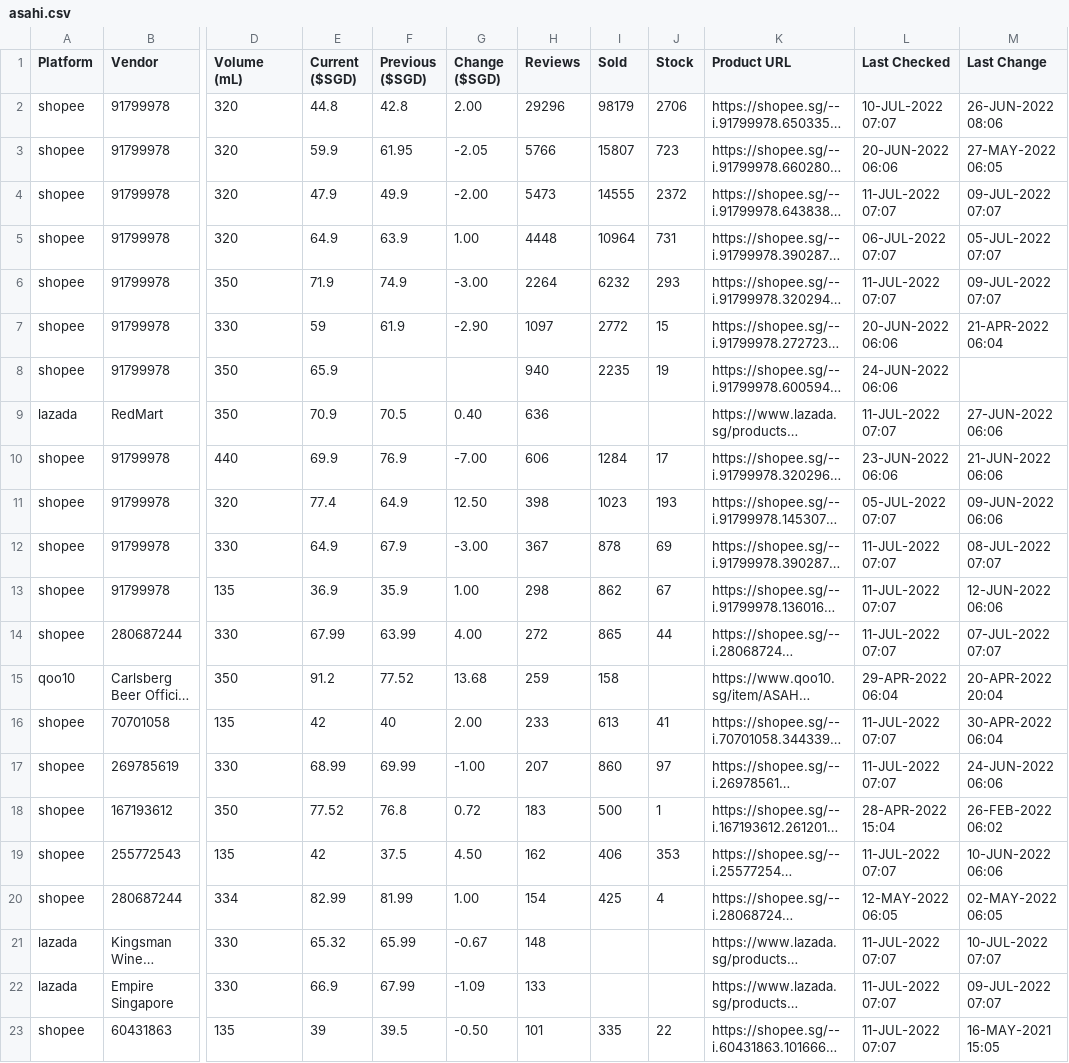
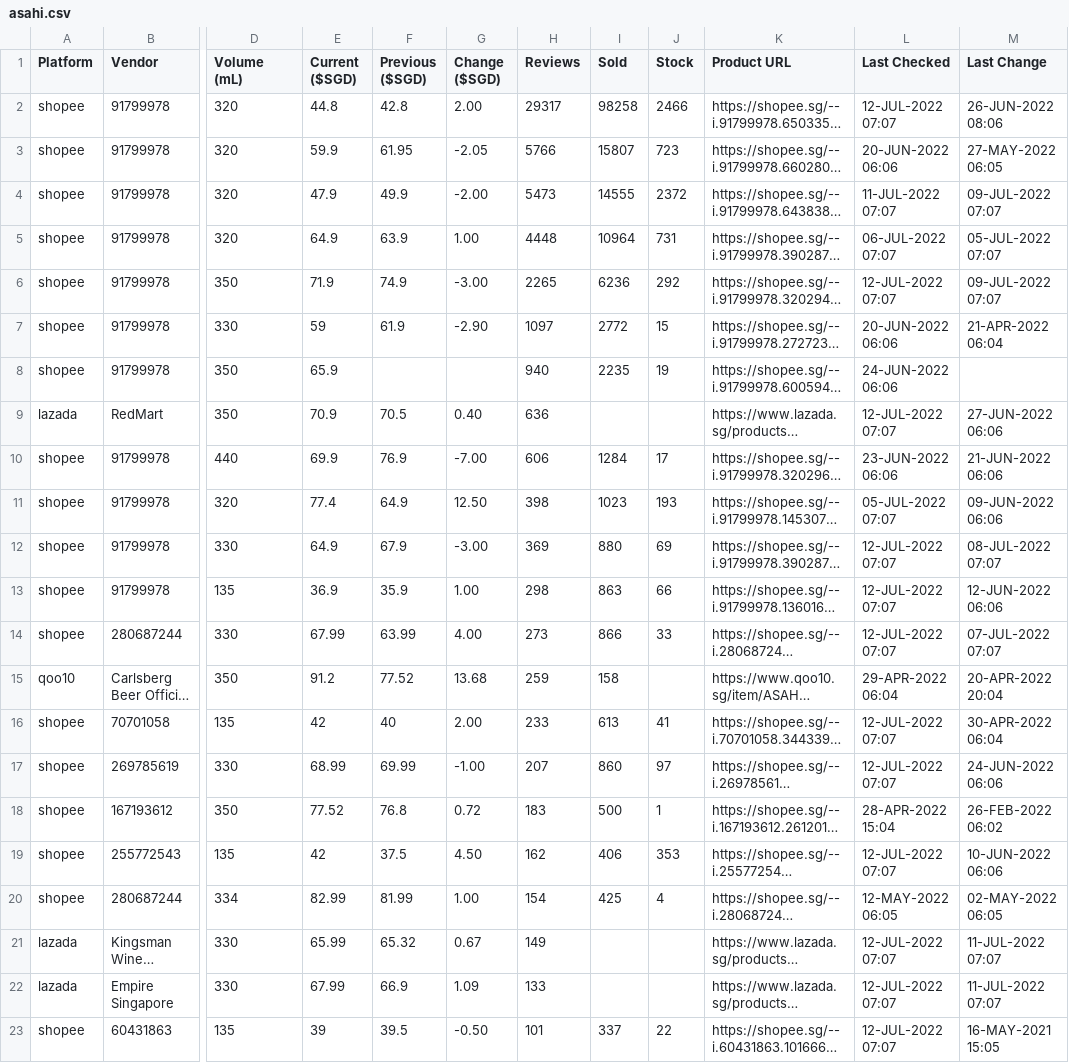
Before and after one commit to ngshiheng/fareview, a CSV file: data/asahi.csv, drawn as a sheet; only a part is shown, gaps mark what is left out; long unchanged cells end in …; the diff covers the shown part only; the diff names each change by its address in the sheet, - before the commit and + after, or states it on an @@ line.

```diff
--- a/data/asahi.csv
+++ b/data/asahi.csv
-H2 (Reviews): 29296
+H2 (Reviews): 29317
-I2 (Sold): 98179
+I2 (Sold): 98258
-J2 (Stock): 2706
+J2 (Stock): 2466
-L2 (Last Checked): 10-JUL-2022 07:07
+L2 (Last Checked): 12-JUL-2022 07:07
-H6 (Reviews): 2264
+H6 (Reviews): 2265
-I6 (Sold): 6232
+I6 (Sold): 6236
-J6 (Stock): 293
+J6 (Stock): 292
-L6 (Last Checked): 11-JUL-2022 07:07
+L6 (Last Checked): 12-JUL-2022 07:07
-L9 (Last Checked): 11-JUL-2022 07:07
+L9 (Last Checked): 12-JUL-2022 07:07
-H12 (Reviews): 367
+H12 (Reviews): 369
-I12 (Sold): 878
+I12 (Sold): 880
-L12:L14 (Last Checked): 11-JUL-2022 07:07
+L12:L14 (Last Checked): 12-JUL-2022 07:07
-I13 (Sold): 862
+I13 (Sold): 863
-J13 (Stock): 67
+J13 (Stock): 66
-H14 (Reviews): 272
+H14 (Reviews): 273
-I14 (Sold): 865
+I14 (Sold): 866
-J14 (Stock): 44
+J14 (Stock): 33
-L16:L17 (Last Checked): 11-JUL-2022 07:07
+L16:L17 (Last Checked): 12-JUL-2022 07:07
-L19 (Last Checked): 11-JUL-2022 07:07
+L19 (Last Checked): 12-JUL-2022 07:07
-E21 (Current ($SGD)): 65.32
+E21 (Current ($SGD)): 65.99
-F21 (Previous ($SGD)): 65.99
+F21 (Previous ($SGD)): 65.32
-G21 (Change ($SGD)): -0.67
+G21 (Change ($SGD)): 0.67
-H21 (Reviews): 148
+H21 (Reviews): 149
-L21:L23 (Last Checked): 11-JUL-2022 07:07
+L21:L23 (Last Checked): 12-JUL-2022 07:07
-M21 (Last Change): 10-JUL-2022 07:07
+M21 (Last Change): 11-JUL-2022 07:07
-E22 (Current ($SGD)): 66.9
+E22 (Current ($SGD)): 67.99
-F22 (Previous ($SGD)): 67.99
+F22 (Previous ($SGD)): 66.9
-G22 (Change ($SGD)): -1.09
+G22 (Change ($SGD)): 1.09
-M22 (Last Change): 09-JUL-2022 07:07
+M22 (Last Change): 11-JUL-2022 07:07
-I23 (Sold): 335
+I23 (Sold): 337
```
Also changed, not shown: 17 edited cells elsewhere in this file, data/carlsberg.csv, data/guinness.csv, 2 other files.
